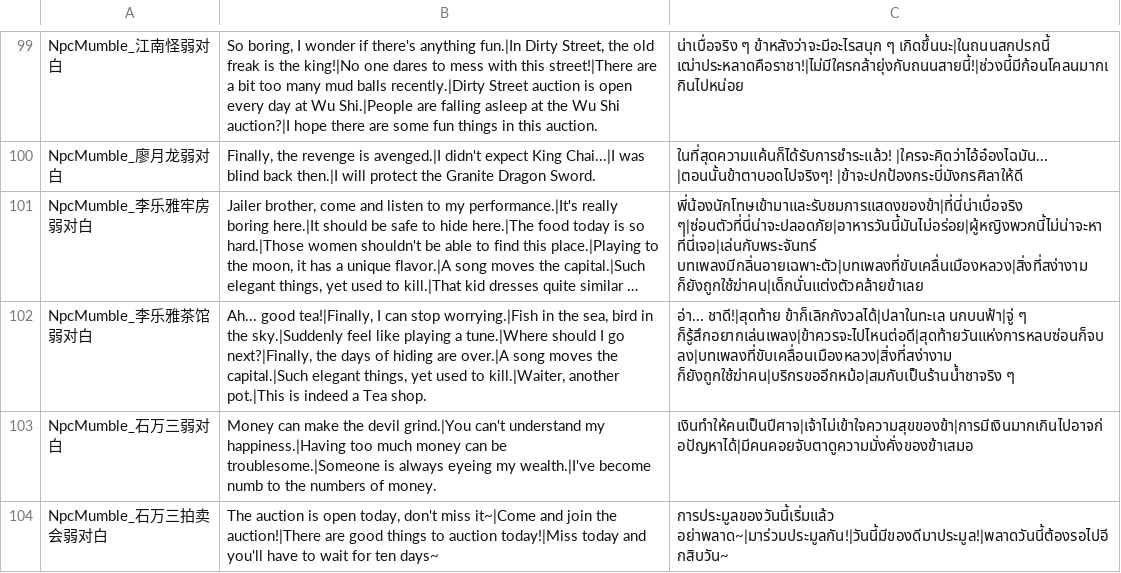
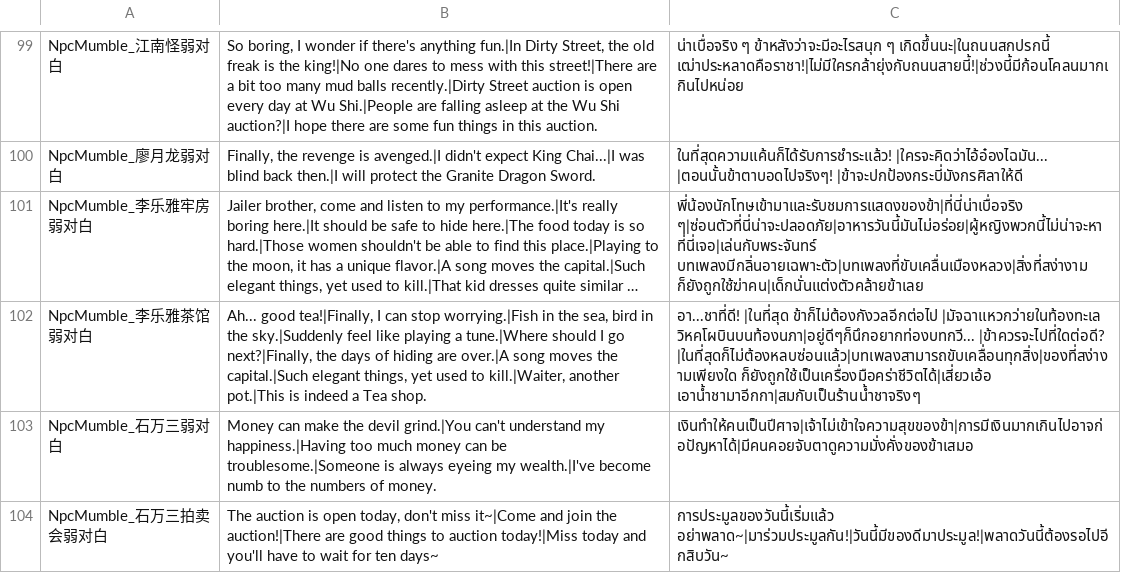
Before and after one commit to 1ookilo/WulinSH-TH, a CSV file: WulinPy/GenerateCSVtoXSLX/csv_input/本地化数据_角色弱对白.csv, drawn as a sheet; only a part is shown, gaps mark what is left out; long unchanged cells end in …; the diff names each change by its address in the sheet, - before the commit and + after, or states it on an @@ line.

```diff
--- a/WulinPy/GenerateCSVtoXSLX/csv_input/本地化数据_角色弱对白.csv
+++ b/WulinPy/GenerateCSVtoXSLX/csv_input/本地化数据_角色弱对白.csv
-C102: อ่า... ชาดี!|สุดท้าย ข้าก็เลิกกังวลได้|ปลาในทะเล นกบนฟ้า|จู่ ๆ ก็รู้สึกอยากเล่นเพลง|ข้าควรจะไปไหนต่อดี|สุดท้ายวันแห่งการหลบซ่อนก็จบลง|บทเพลงที่ขับเคลื่อนเมืองหลวง|สิ่งที่สง่างาม ก็ยังถูกใช้ฆ่าคน|บริกรขออีกหม้อ|สมกับเป็นร้านน้ำชาจริง ๆ
+C102: อา...ชาที่ดี! |ในที่สุด ข้าก็ไม่ต้องกังวลอีกต่อไป |มัจฉาแหวกว่ายในท้องทะเล วิหคโผบินบนท้องนภา|อยู่ดีๆก็นึกอยากท่องบทกวี... |ข้าควรจะไปที่ใดต่อดี? |ในที่สุดก็ไม่ต้องหลบซ่อนแล้ว|บทเพลงสามารถขับเคลื่อนทุกสิ่ง|ของที่สง่างามเพียงใด ก็ยังถูกใช้เป็นเครื่องมือคร่าชีวิตได้|เสี่ยวเอ้อ เอาน้ำชามาอีกกา|สมกับเป็นร้านน้ำชาจริงๆ
```
